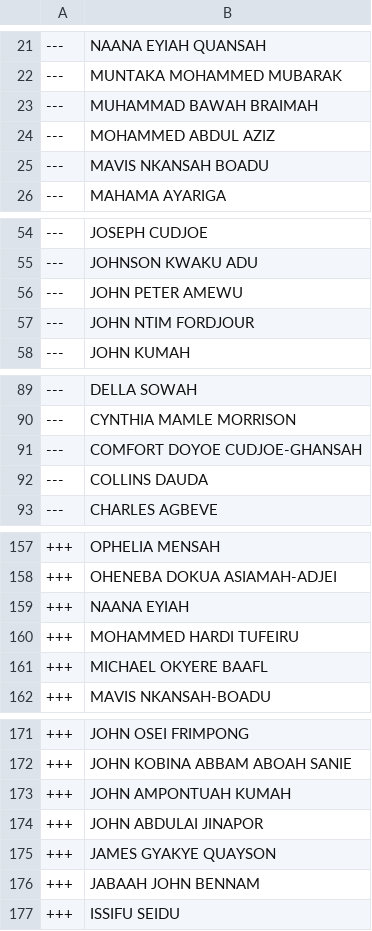
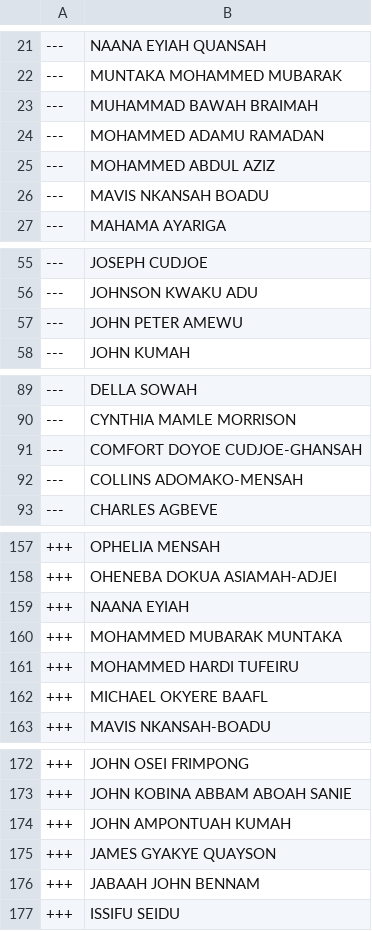
Before and after one commit to every-politician-scrapers/ghana-parliament, a CSV file: data/diff.csv, drawn as a sheet; only a part is shown, gaps mark what is left out.

```diff
--- a/data/diff.csv
+++ b/data/diff.csv
@@ -23,2 +23,3 @@
 ---,MUHAMMAD BAWAH BRAIMAH
+---,MOHAMMED ADAMU RAMADAN
 ---,MOHAMMED ABDUL AZIZ
@@ -56,3 +57,2 @@
 ---,JOHN PETER AMEWU
----,JOHN NTIM FORDJOUR
 ---,JOHN KUMAH
@@ -91,3 +91,3 @@
 ---,COMFORT DOYOE CUDJOE-GHANSAH
----,COLLINS DAUDA
+---,COLLINS ADOMAKO-MENSAH
 ---,CHARLES AGBEVE
@@ -159,2 +159,3 @@
 +++,NAANA EYIAH
++++,MOHAMMED MUBARAK MUNTAKA
 +++,MOHAMMED HARDI TUFEIRU
@@ -173,3 +174,2 @@
 +++,JOHN AMPONTUAH KUMAH
-+++,JOHN ABDULAI JINAPOR
 +++,JAMES GYAKYE QUAYSON
```
Also changed, not shown: data/official.csv.
